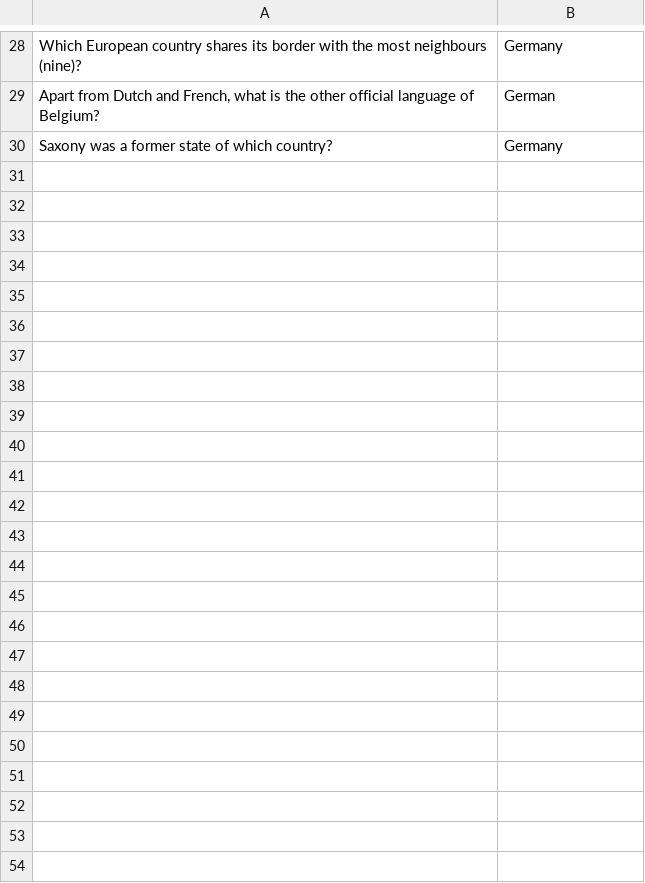
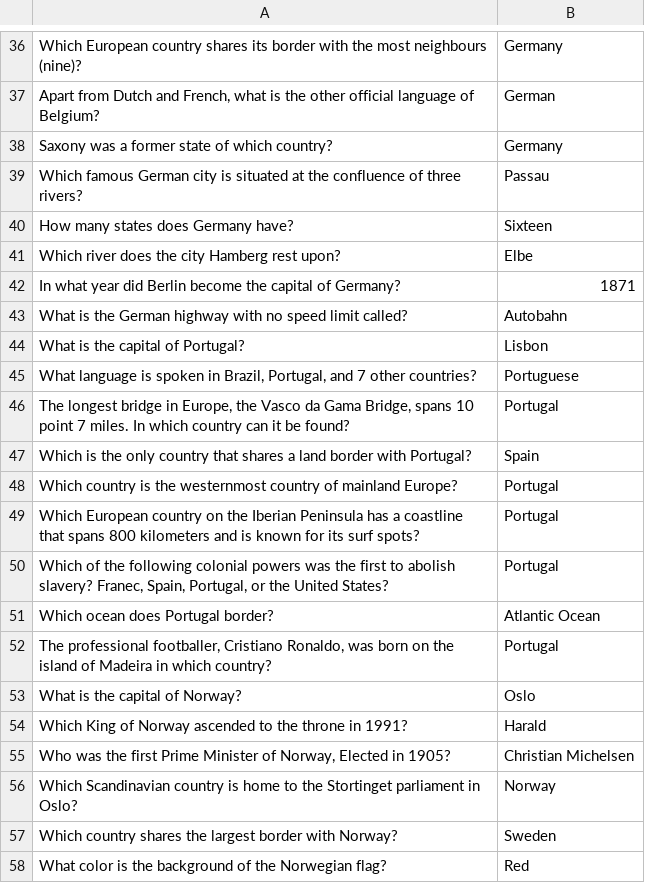
Before and after one commit to AmaJC/AlexaQuiz, a CSV file: questions.csv, drawn as a sheet; only a part is shown, gaps mark what is left out; the diff covers the shown part only; the diff names each change by its address in the sheet, - before the commit and + after, or states it on an @@ line.

```diff
--- a/questions.csv
+++ b/questions.csv
+row 39: Which famous German city is situated at the confluence of three rivers? | Passau
+row 40: How many states does Germany have? | Sixteen
+row 41: Which river does the city Hamberg rest upon? | Elbe
+row 42: In what year did Berlin become the capital of Germany? | 1871
+row 43: What is the German highway with no speed limit called? | Autobahn
+row 44: What is the capital of Portugal? | Lisbon
+row 45: What language is spoken in Brazil, Portugal, and 7 other countries? | Portuguese
+row 46: The longest bridge in Europe, the Vasco da Gama Bridge, spans 10 point 7 miles. In which country can it be found? | Portugal
+row 47: Which is the only country that shares a land border with Portugal? | Spain
+row 48: Which country is the westernmost country of mainland Europe? | Portugal
+row 49: Which European country on the Iberian Peninsula has a coastline that spans 800 kilometers and is known for its surf spots? | Portugal
+row 50: Which of the following colonial powers was the first to abolish slavery? Franec, Spain, Portugal, or the United States? | Portugal
+row 51: Which ocean does Portugal border? | Atlantic Ocean
+row 52: The professional footballer, Cristiano Ronaldo, was born on the island of Madeira in which country? | Portugal
+row 53: What is the capital of Norway? | Oslo
+row 54: Which King of Norway ascended to the throne in 1991? | Harald
+row 55: Who was the first Prime Minister of Norway, Elected in 1905? | Christian Michelsen
+row 56: Which Scandinavian country is home to the Stortinget parliament in Oslo? | Norway
+row 57: Which country shares the largest border with Norway? | Sweden
+row 58: What color is the background of the Norwegian flag? | Red
```
Also changed, not shown: 21 added rows and 1 removed row elsewhere in this file.
